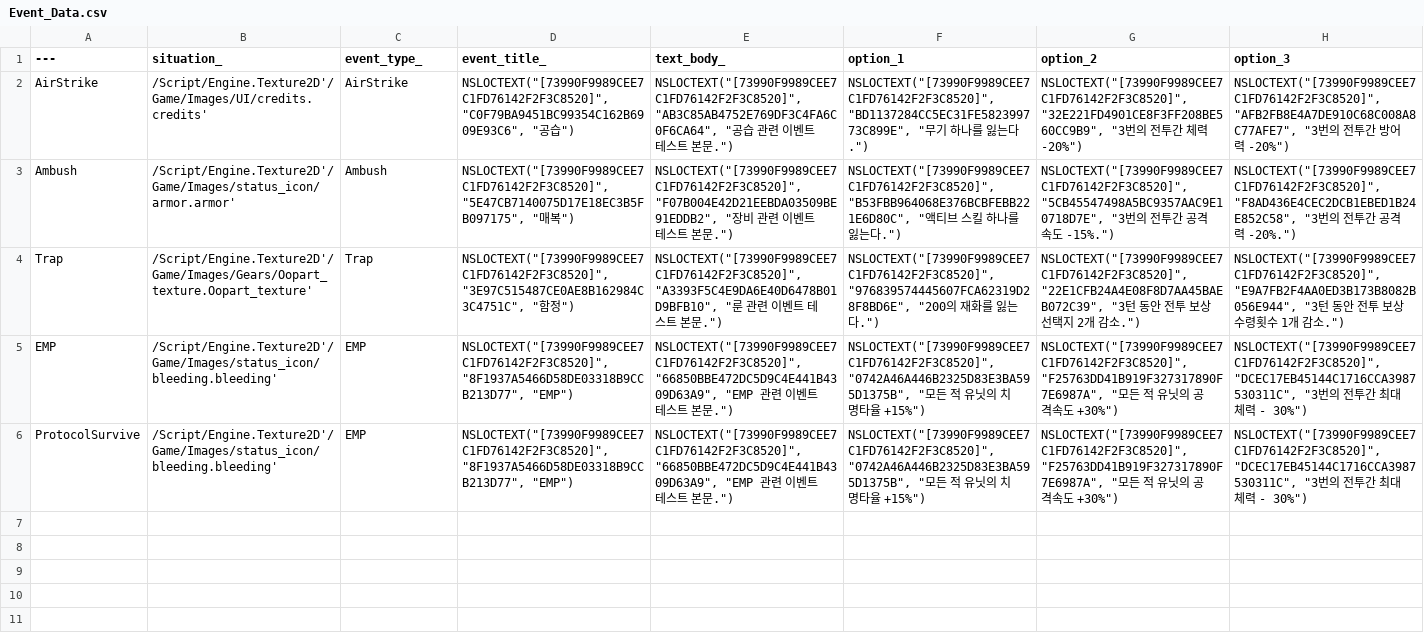
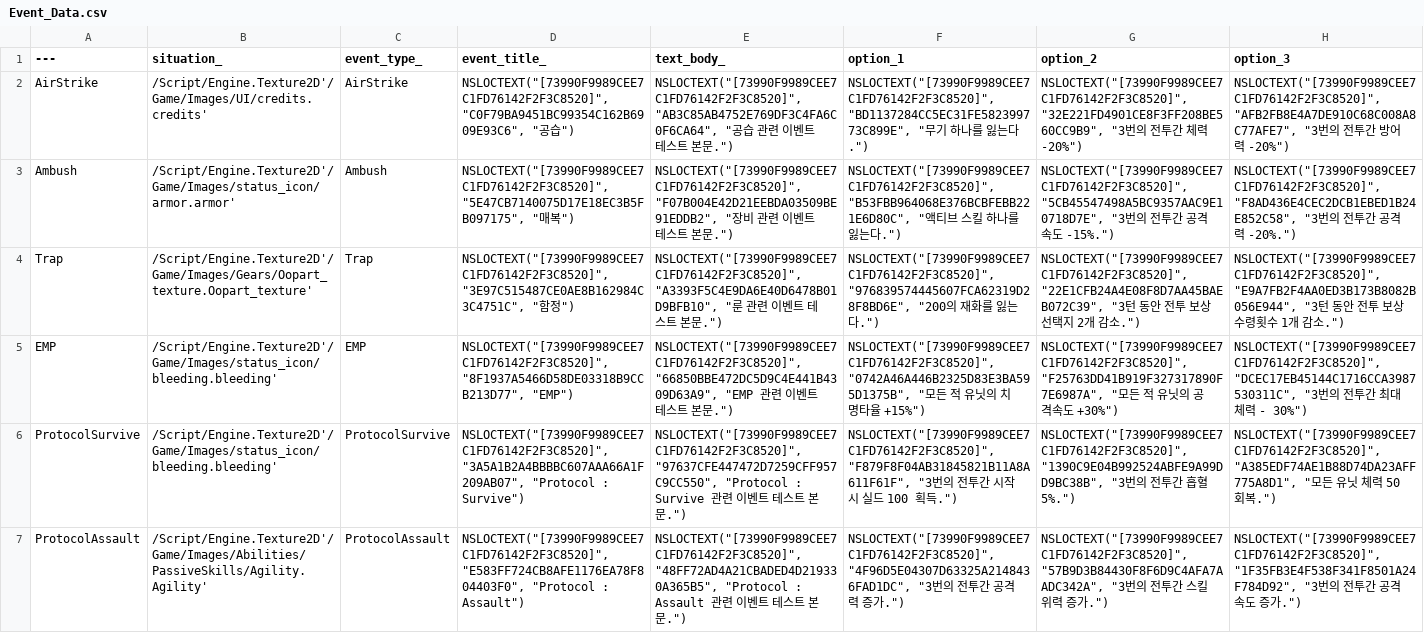
Before and after one commit to Sammamish97/Project_IK, a CSV file: Content/Resources/DataTables/Event_Data.csv, drawn as a sheet; the diff names each change by its address in the sheet, - before the commit and + after, or states it on an @@ line.

Commit message:
#239 - Add Protocol : Assault event & improve old buffs to apply new Buff system.
BP_BF_EventProtocolAssaultAttackPower, BP_BF_EventProtocolAssaultAttackSpeed, BP_BF_EventProtocolAssaultSkillPower - Blueprint assets for Protocol : Assault.

BP_BF_Upgrade... - Blueprint assets for Upgrade perks.

BP_BF_Deathbound - A blueprint asset for deathbound debuff.

Event_Data, EventManager - Add data for Protocol : Assault.

```diff
--- a/Content/Resources/DataTables/Event_Data.csv
+++ b/Content/Resources/DataTables/Event_Data.csv
-C6 (event_type_): EMP
+C6 (event_type_): ProtocolSurvive
-D6 (event_title_): NSLOCTEXT("[73990F9989CEE7C1FD76142F2F3C8520]", "8F1937A5466D58DE03318B9CCB213D77", "EMP")
+D6 (event_title_): NSLOCTEXT("[73990F9989CEE7C1FD76142F2F3C8520]", "3A5A1B2A4BBBBC607AAA66A1F209AB07", "Protocol : Survive")
-E6 (text_body_): NSLOCTEXT("[73990F9989CEE7C1FD76142F2F3C8520]", "66850BBE472DC5D9C4E441B4309D63A9", "EMP 관련…
+E6 (text_body_): NSLOCTEXT("[73990F9989CEE7C1FD76142F2F3C8520]", "97637CFE447472D7259CFF957C9CC550", "Protocol : Survive 관련…
-F6 (option_1): NSLOCTEXT("[73990F9989CEE7C1FD76142F2F3C8520]", "0742A46A446B2325D83E3BA595D1375B", "모든 적 유닛의 치명타율 +15%")
+F6 (option_1): NSLOCTEXT("[73990F9989CEE7C1FD76142F2F3C8520]", "F879F8F04AB31845821B11A8A611F61F", "3번의 전투간 시작시 실드 100 획득.")
-G6 (option_2): NSLOCTEXT("[73990F9989CEE7C1FD76142F2F3C8520]", "F25763DD41B919F327317890F7E6987A", "모든 적 유닛의 공격속도 +30%")
+G6 (option_2): NSLOCTEXT("[73990F9989CEE7C1FD76142F2F3C8520]", "1390C9E04B992524ABFE9A99DD9BC38B", "3번의 전투간 흡혈 5%.")
-H6 (option_3): NSLOCTEXT("[73990F9989CEE7C1FD76142F2F3C8520]", "DCEC17EB45144C1716CCA3987530311C", "3번의 전투간 최대 체력 - 30%")
+H6 (option_3): NSLOCTEXT("[73990F9989CEE7C1FD76142F2F3C8520]", "A385EDF74AE1B88D74DA23AFF775A8D1", "모든 유닛 체력 50 회복.")
+row 7: ProtocolAssault | /Script/Engine.Texture2D'/Game/Images/Abilities/PassiveSkills/Agility.Agility' | ProtocolAssault | NSLOCTEXT("[73990F9989CEE7C1FD76142F2F3C8520]", "E583FF724CB8AFE1176EA78F804403F0", "Protocol : Assault") | NSLOCTEXT("[73990F9989CEE7C1FD76142F2F3C8520]", "48FF72AD4A21CBADED4D219330A365B5", "Protocol : Assault 관련 이벤트 테스트 본문.") | NSLOCTEXT("[73990F9989CEE7C1FD76142F2F3C8520]", "4F96D5E04307D63325A2148436FAD1DC", "3번의 전투간 공격력 증가.") | NSLOCTEXT("[73990F9989CEE7C1FD76142F2F3C8520]", "57B9D3B84430F8F6D9C4AFA7AADC342A", "3번의 전투간 스킬 위력 증가.") | NSLOCTEXT("[73990F9989CEE7C1FD76142F2F3C8520]", "1F35FB3E4F538F341F8501A24F784D92", "3번의 전투간 공격속도 증가.")
```
Also changed, not shown: 53 other files.
